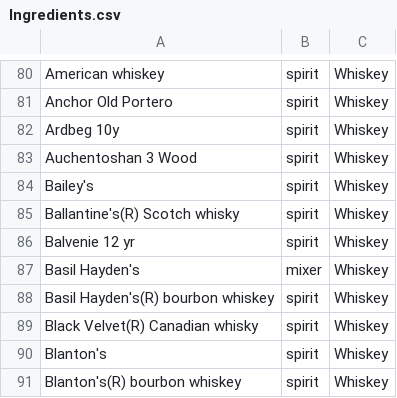
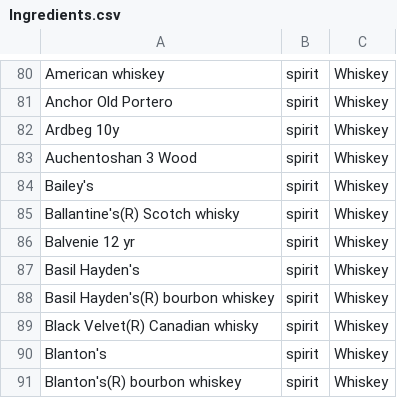
Before and after one commit to KhanTengri/bartsy-venue-android, a CSV file: assets/Ingredients.csv, drawn as a sheet; only a part is shown, gaps mark what is left out.

Commit message:
Issue: - There is a small problem in Excel sheet - If the category applicable for both base types then it is getting mismatch for base types
Fixed:
Setting category object to the ingredients every time if it is already exist in the database then it is require to get from the db and set the ingredient model


git-svn-id: http://192.168.2.90/svn/bartsy-venue-android/Venue@66 c3b44e55-a100-42f6-9c86-32dbf579054b

```diff
--- a/assets/Ingredients.csv
+++ b/assets/Ingredients.csv
@@ -86,3 +86,3 @@ Ballantine's(R) Scotch whisky|spirit|Whiskey
 Balvenie 12 yr|spirit|Whiskey
-Basil Hayden's|mixer|Whiskey
+Basil Hayden's|spirit|Whiskey
 Basil Hayden's(R) bourbon whiskey|spirit|Whiskey
```
Also changed, not shown: 1 other file.
